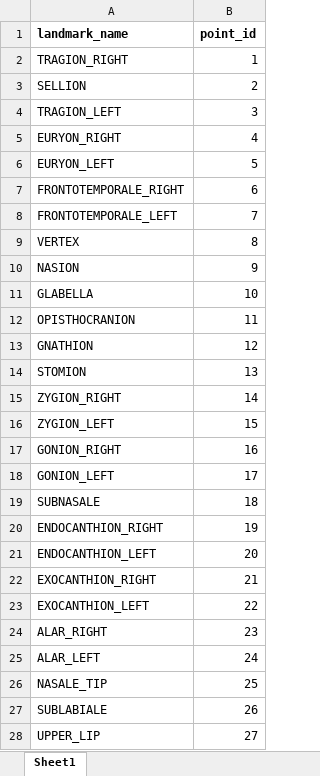
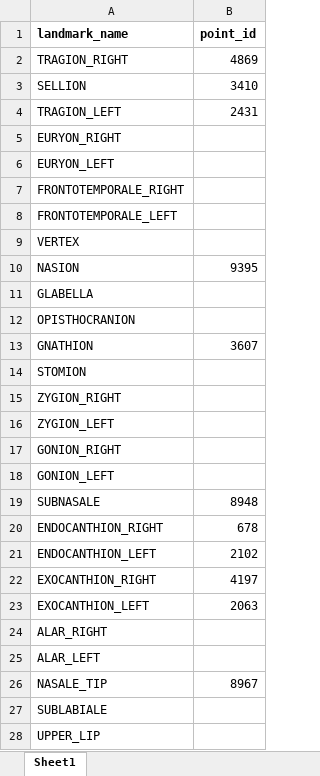
Before and after one commit to franztapiac/3dphoto, an Excel workbook: franz_hsa/landmark_evaluation/landmark_points.xlsx, sheet Sheet1, drawn as a sheet; values as stored, in another font and other column widths than the file's, no borders; the diff names each change by its address in the sheet, - before the commit and + after, or states it on an @@ line.

Commit message:
annotating 27 landmark points

```diff
--- a/franz_hsa/landmark_evaluation/landmark_points.xlsx (sheet Sheet1)
+++ b/franz_hsa/landmark_evaluation/landmark_points.xlsx (sheet Sheet1)
-B2 (point_id): 1
+B2 (point_id): 4869
-B3 (point_id): 2
+B3 (point_id): 3410
-B4 (point_id): 3
+B4 (point_id): 2431
-B5 (point_id): 4
+B5 (point_id): (empty)
-B6 (point_id): 5
+B6 (point_id): (empty)
-B7 (point_id): 6
+B7 (point_id): (empty)
-B8 (point_id): 7
+B8 (point_id): (empty)
-B9 (point_id): 8
+B9 (point_id): (empty)
-B10 (point_id): 9
+B10 (point_id): 9395
-B11 (point_id): 10
+B11 (point_id): (empty)
-B12 (point_id): 11
+B12 (point_id): (empty)
-B13 (point_id): 12
+B13 (point_id): 3607
-B14 (point_id): 13
+B14 (point_id): (empty)
-B15 (point_id): 14
+B15 (point_id): (empty)
-B16 (point_id): 15
+B16 (point_id): (empty)
-B17 (point_id): 16
+B17 (point_id): (empty)
-B18 (point_id): 17
+B18 (point_id): (empty)
-B19 (point_id): 18
+B19 (point_id): 8948
-B20 (point_id): 19
+B20 (point_id): 678
-B21 (point_id): 20
+B21 (point_id): 2102
-B22 (point_id): 21
+B22 (point_id): 4197
-B23 (point_id): 22
+B23 (point_id): 2063
-B24 (point_id): 23
+B24 (point_id): (empty)
-B25 (point_id): 24
+B25 (point_id): (empty)
-B26 (point_id): 25
+B26 (point_id): 8967
-B27 (point_id): 26
+B27 (point_id): (empty)
-B28 (point_id): 27
+B28 (point_id): (empty)
```
Also changed, not shown: 1 other file.
